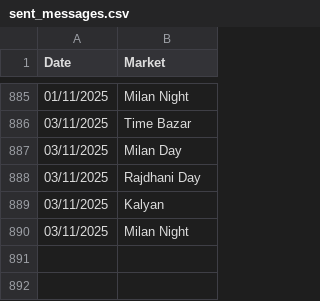
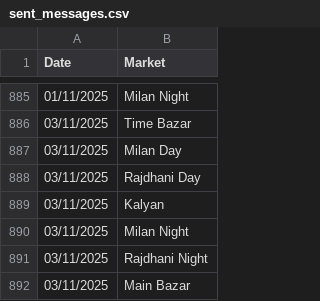
Before and after one commit to Vishalsnw/KalyanX_Telegram, a CSV file: sent_messages.csv, drawn as a sheet; only a part is shown, gaps mark what is left out; the diff names each change by its address in the sheet, - before the commit and + after, or states it on an @@ line.

Commit message:
Auto update CSV logs

```diff
--- a/sent_messages.csv
+++ b/sent_messages.csv
+row 891: 03/11/2025 | Rajdhani Night
+row 892: 03/11/2025 | Main Bazar
```
